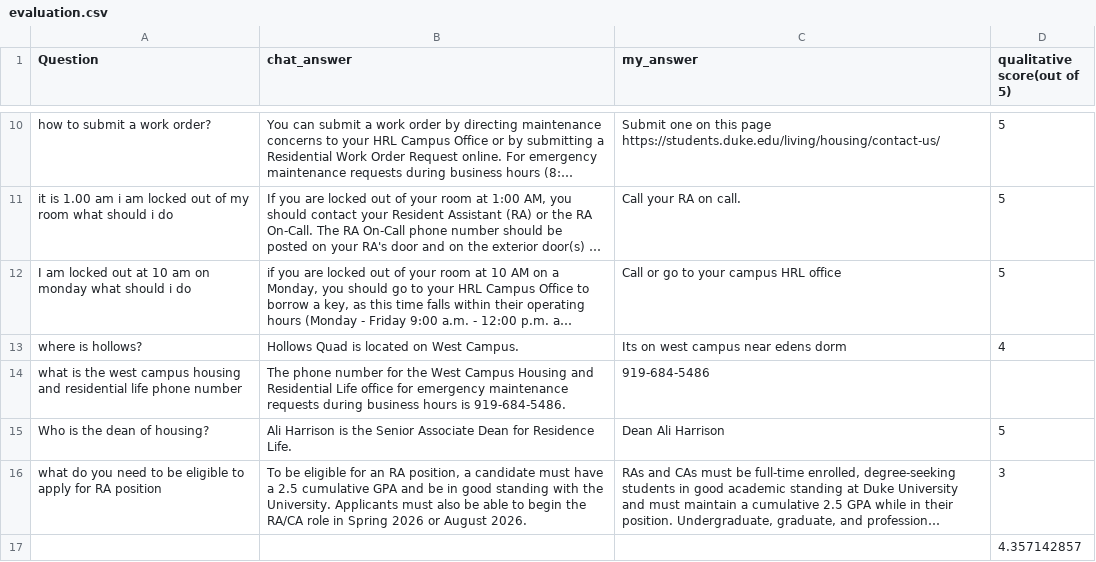
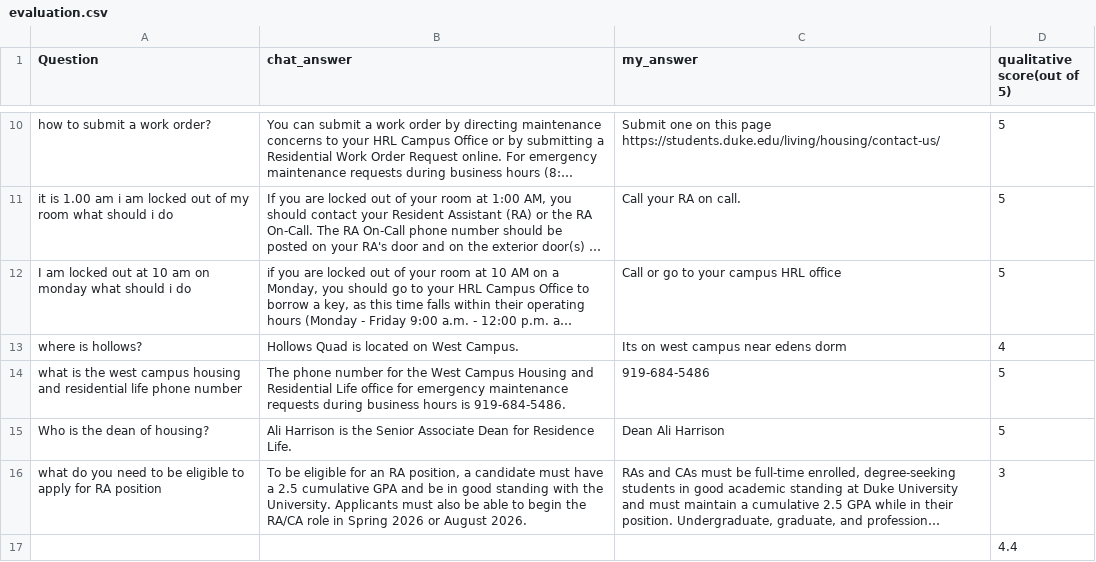
Before and after one commit to MelosaRao/DukeHousingAssistant, a CSV file: evaluation.csv, drawn as a sheet; only a part is shown, gaps mark what is left out; long unchanged cells end in …; the diff names each change by its address in the sheet, - before the commit and + after, or states it on an @@ line.

Commit message:
evaluation.csv missing fields updated again

```diff
--- a/evaluation.csv
+++ b/evaluation.csv
-D14 (qualitative score(out of 5)): (empty)
+D14 (qualitative score(out of 5)): 5
-D17 (qualitative score(out of 5)): 4.357142857
+D17 (qualitative score(out of 5)): 4.4
```
Also changed, not shown: 1 other file.
